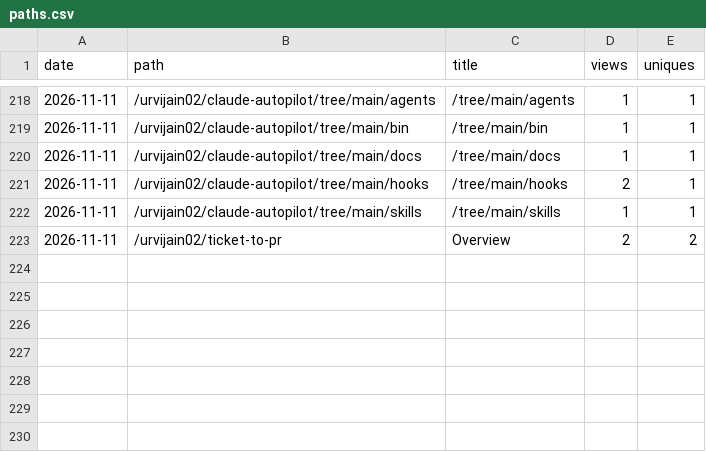
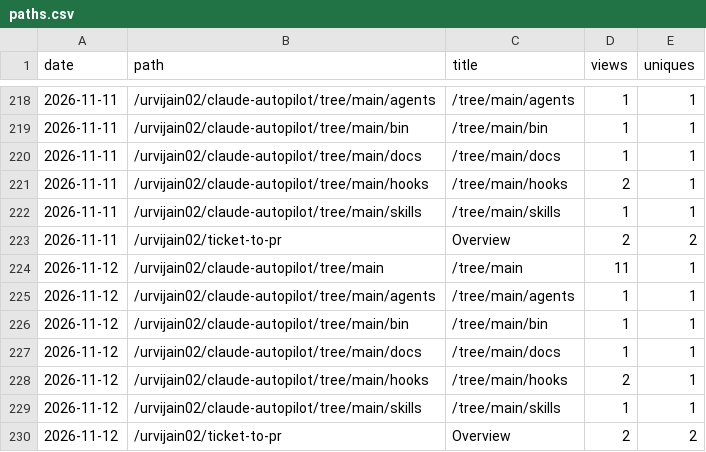
Before and after one commit to urvijain02/ticket-to-pr, a CSV file: traffic/paths.csv, drawn as a sheet; only a part is shown, gaps mark what is left out; the diff names each change by its address in the sheet, - before the commit and + after, or states it on an @@ line.

```diff
--- a/traffic/paths.csv
+++ b/traffic/paths.csv
+row 224: 2026-11-12 | /urvijain02/claude-autopilot/tree/main | /tree/main | 11 | 1
+row 225: 2026-11-12 | /urvijain02/claude-autopilot/tree/main/agents | /tree/main/agents | 1 | 1
+row 226: 2026-11-12 | /urvijain02/claude-autopilot/tree/main/bin | /tree/main/bin | 1 | 1
+row 227: 2026-11-12 | /urvijain02/claude-autopilot/tree/main/docs | /tree/main/docs | 1 | 1
+row 228: 2026-11-12 | /urvijain02/claude-autopilot/tree/main/hooks | /tree/main/hooks | 2 | 1
+row 229: 2026-11-12 | /urvijain02/claude-autopilot/tree/main/skills | /tree/main/skills | 1 | 1
+row 230: 2026-11-12 | /urvijain02/ticket-to-pr | Overview | 2 | 2
```
Also changed, not shown: traffic/clones.csv, traffic/referrers.csv, 6 other files.
